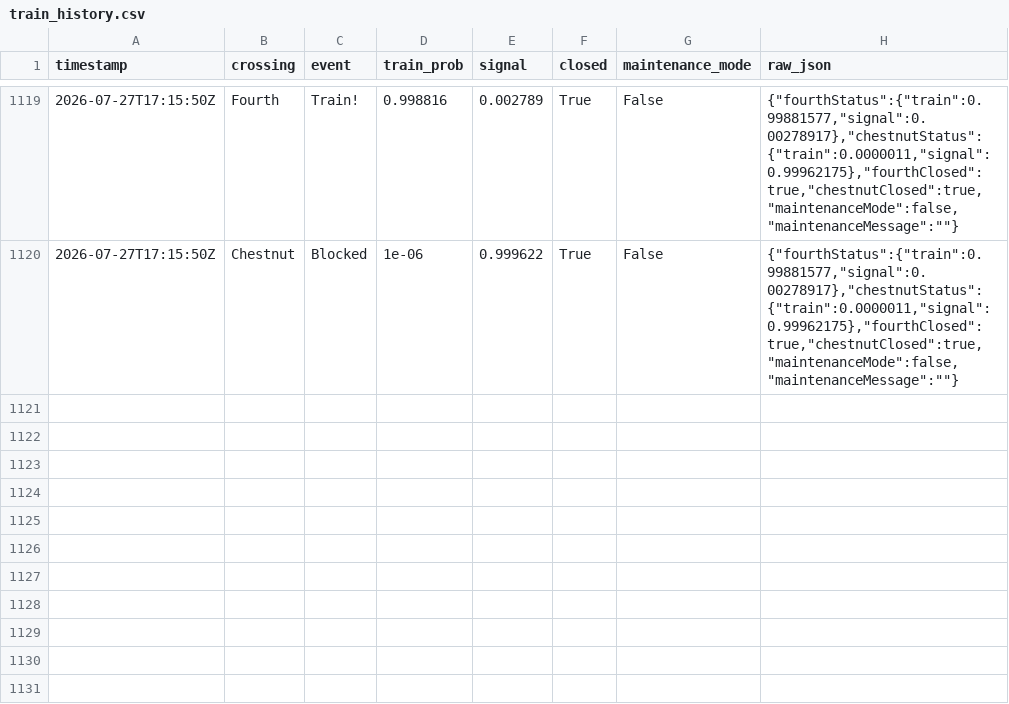
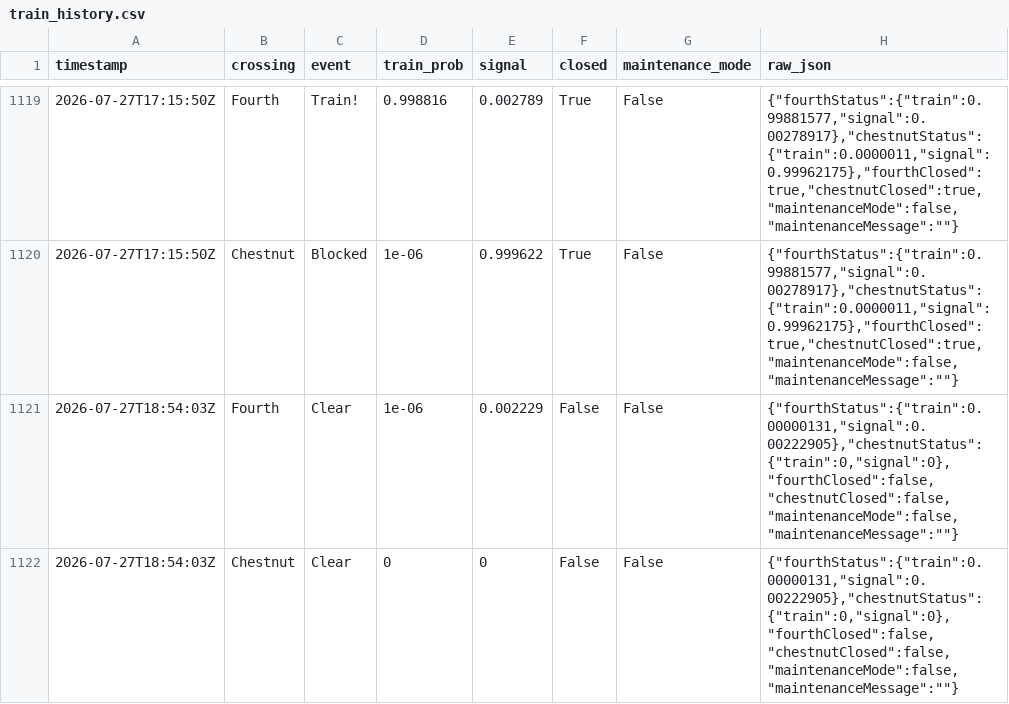
Before and after one commit to sdossey/train-blocker-tracker, a CSV file: train_history.csv, drawn as a sheet; only a part is shown, gaps mark what is left out.

```diff
--- a/train_history.csv
+++ b/train_history.csv
@@ -1120 +1120,3 @@ timestamp,crossing,event,train_prob,signal,closed,maintenance_mode,raw_json
 2026-07-27T17:15:50Z,Chestnut,Blocked,1e-06,0.999622,True,False,"{""fourthStatus"":{""train"":0.99881577,""signal"":0.00278917},""chestnutStatus"":{""train"":0.0000011,""signal"":0.99962175},""fourthClosed"":true,""chestnutClosed"":true,""maintenanceMode"":false,""maintenanceMessage"":""""}"
+2026-07-27T18:54:03Z,Fourth,Clear,1e-06,0.002229,False,False,"{""fourthStatus"":{""train"":0.00000131,""signal"":0.00222905},""chestnutStatus"":{""train"":0,""signal"":0},""fourthClosed"":false,""chestnutClosed"":false,""maintenanceMode"":false,""maintenanceMessage"":""""}"
+2026-07-27T18:54:03Z,Chestnut,Clear,0,0,False,False,"{""fourthStatus"":{""train"":0.00000131,""signal"":0.00222905},""chestnutStatus"":{""train"":0,""signal"":0},""fourthClosed"":false,""chestnutClosed"":false,""maintenanceMode"":false,""maintenanceMessage"":""""}"
```
Also changed, not shown: 1 other file.
